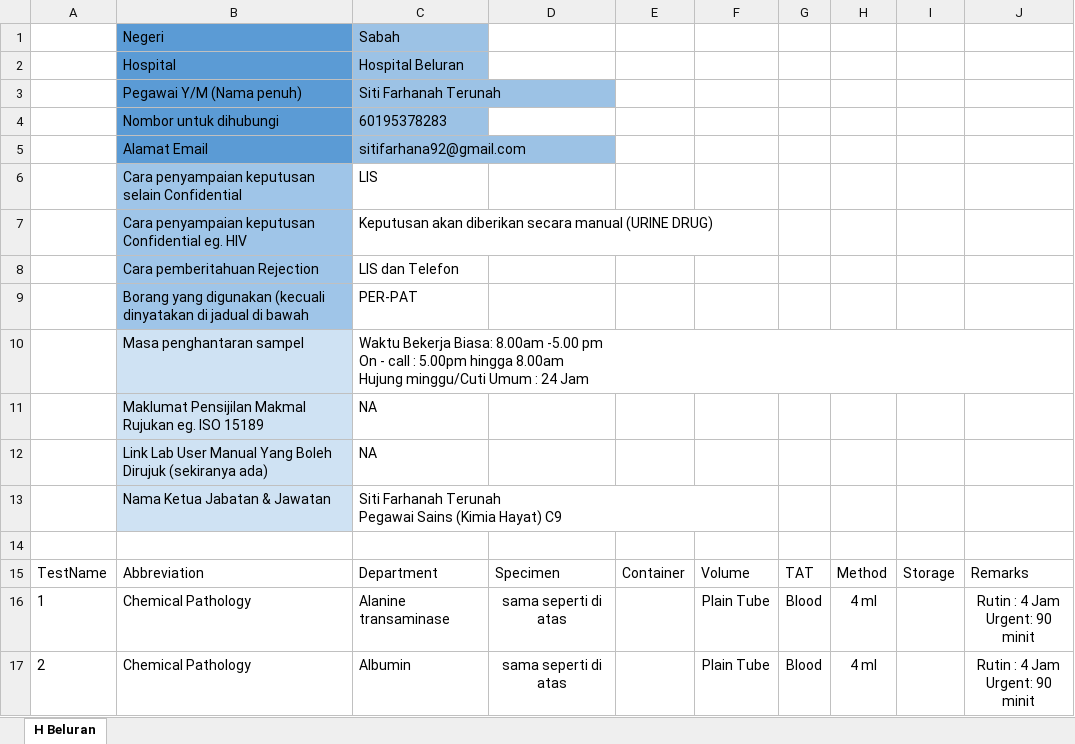
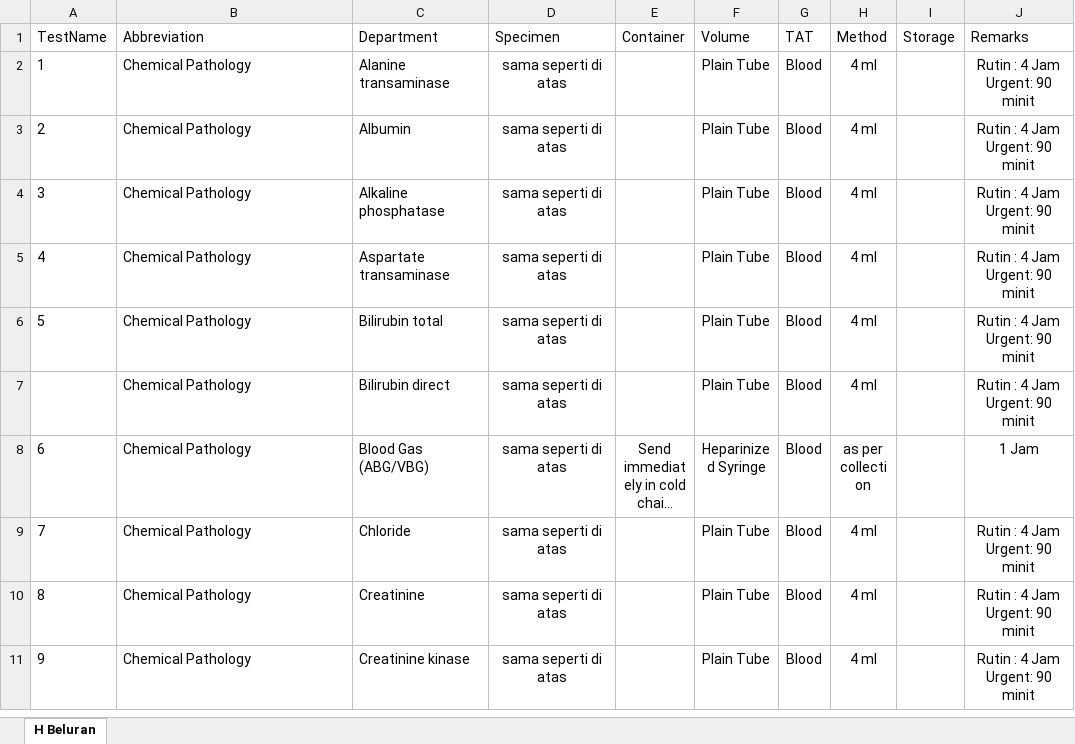
Before and after one commit to hbeluranpatologi-svg/hbeluranpatologi-svg.github.io, an Excel workbook: catalog.xlsx, sheet H Beluran, drawn as a sheet; only a part is shown; the shorter side is filled out with more unchanged rows; long unchanged cells end in …; values as stored, in another font and other column widths than the file's, no borders; ↵ is a line break in a cell; the diff names each change by its address in the sheet, - before the commit and + after, or states it on an @@ line.

Commit message:
Add files via upload

```diff
--- a/catalog.xlsx (sheet H Beluran)
+++ b/catalog.xlsx (sheet H Beluran)
-row 1:  | Negeri | Sabah
-row 2:  | Hospital | Hospital Beluran
-row 3:  | Pegawai Y/M (Nama penuh) | Siti Farhanah Terunah
-row 4:  | Nombor untuk dihubungi | 60195378283
-row 5:  | Alamat Email | sitifarhana92@gmail.com
-row 6:  | Cara penyampaian keputusan selain Confidential | LIS
-row 7:  | Cara penyampaian keputusan Confidential eg. HIV | Keputusan akan diberikan secara manual (URINE DRUG)
-row 8:  | Cara pemberitahuan Rejection | LIS dan Telefon
-row 9:  | Borang yang digunakan (kecuali dinyatakan di jadual di bawah | PER-PAT
-row 10:  | Masa penghantaran sampel | Waktu Bekerja Biasa: 8.00am -5.00 pm ↵ On - call : 5.00pm hingga 8.00am ↵ Hujung minggu/Cuti Umum : 24 Jam
-row 11:  | Maklumat Pensijilan Makmal Rujukan eg. ISO 15189 | NA
-row 12:  | Link Lab User Manual Yang Boleh Dirujuk (sekiranya ada) | NA
-row 13:  | Nama Ketua Jabatan & Jawatan | Siti Farhanah Terunah ↵ Pegawai Sains (Kimia Hayat) C9
-row 14: (empty)
```
